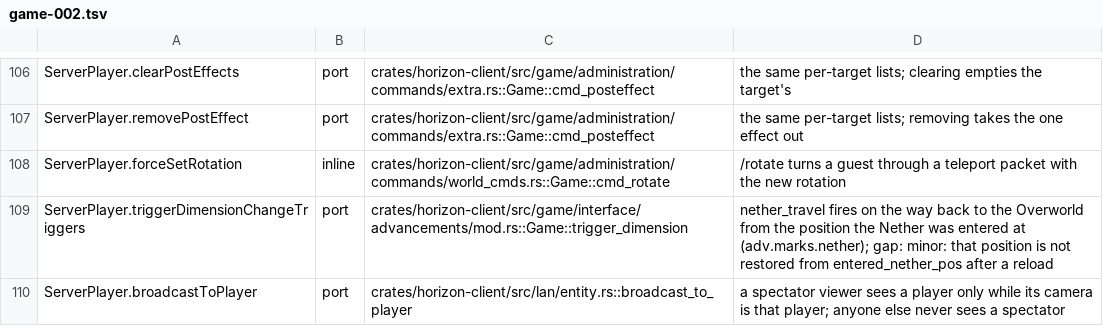
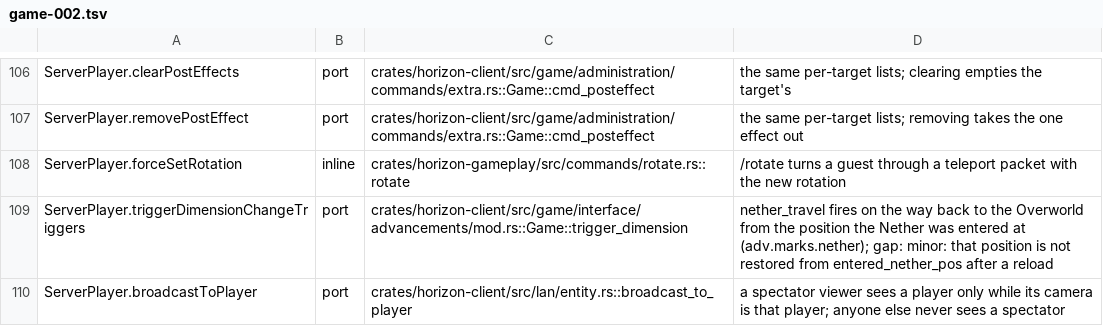
Before and after one commit to 0CYBER/horizon-free, a TSV file: tools/port_map/game-002.tsv, drawn as a sheet; only a part is shown, gaps mark what is left out.

```diff
--- a/tools/port_map/game-002.tsv
+++ b/tools/port_map/game-002.tsv
@@ -107,3 +107,3 @@ ServerPlayer.clearPostEffects	port	crates/horizon-client/src/game/administration
 ServerPlayer.removePostEffect	port	crates/horizon-client/src/game/administration/commands/extra.rs::Game::cmd_posteffect	the same per-target lists; removing takes the one effect out
-ServerPlayer.forceSetRotation	inline	crates/horizon-client/src/game/administration/commands/world_cmds.rs::Game::cmd_rotate	/rotate turns a guest through a teleport packet with the new rotation
+ServerPlayer.forceSetRotation	inline	crates/horizon-gameplay/src/commands/rotate.rs::rotate	/rotate turns a guest through a teleport packet with the new rotation
 ServerPlayer.triggerDimensionChangeTriggers	port	crates/horizon-client/src/game/interface/advancements/mod.rs::Game::trigger_dimension	nether_travel fires on the way back to the Overworld from the position the Nether was entered at (adv.marks.nether); gap: minor: that position is not restored from entered_nether_pos after a reload
```
Also changed, not shown: tools/port_map/game-005.tsv, tools/port_map/rest-006.tsv, 15 other files.
